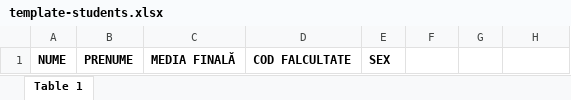
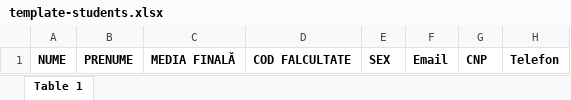
Before and after one commit to suditugeorge/Dorminator, an Excel workbook: public/files/template-students.xlsx, sheet Table 1, drawn as a sheet; values as stored, in another font and other column widths than the file's, no borders; the diff names each change by its address in the sheet, - before the commit and + after, or states it on an @@ line.

Commit message:
added add rooms via xls fixed student template

```diff
--- a/public/files/template-students.xlsx (sheet Table 1)
+++ b/public/files/template-students.xlsx (sheet Table 1)
-F1: (empty)
+F1: Email
-G1: (empty)
+G1: CNP
-H1: (empty)
+H1: Telefon
```
Also changed, not shown: 28 other files.
